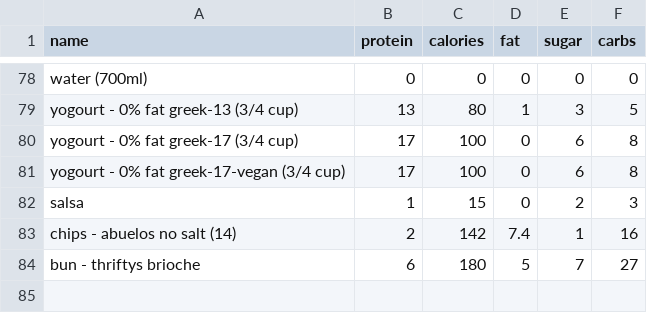
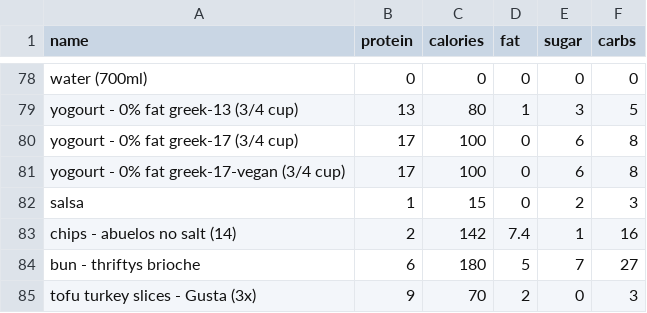
Before and after one commit to bcdatavis/fitness-tracker, a CSV file: data/food.csv, drawn as a sheet; only a part is shown, gaps mark what is left out; the diff names each change by its address in the sheet, - before the commit and + after, or states it on an @@ line.

Commit message:
Add custom food: tofu turkey slices - Gusta (3x)

```diff
--- a/data/food.csv
+++ b/data/food.csv
+row 85: tofu turkey slices - Gusta (3x) | 9 | 70 | 2 | 0 | 3
```
